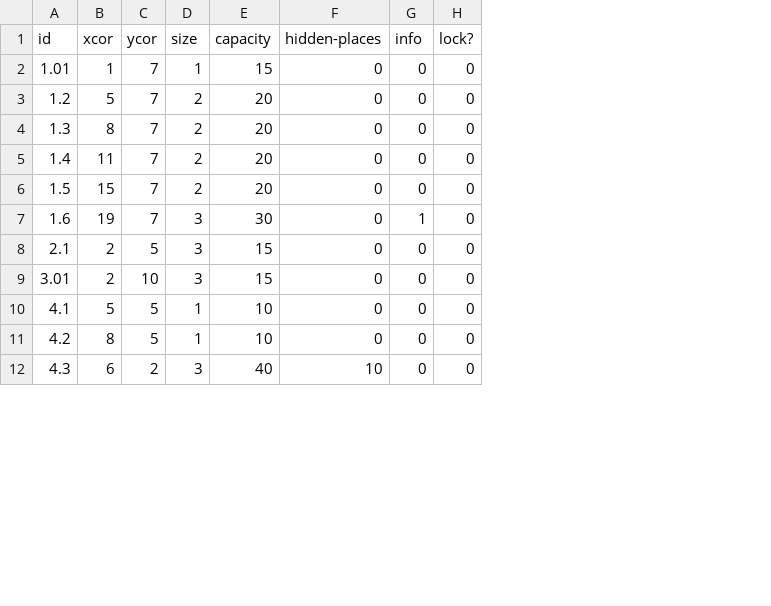
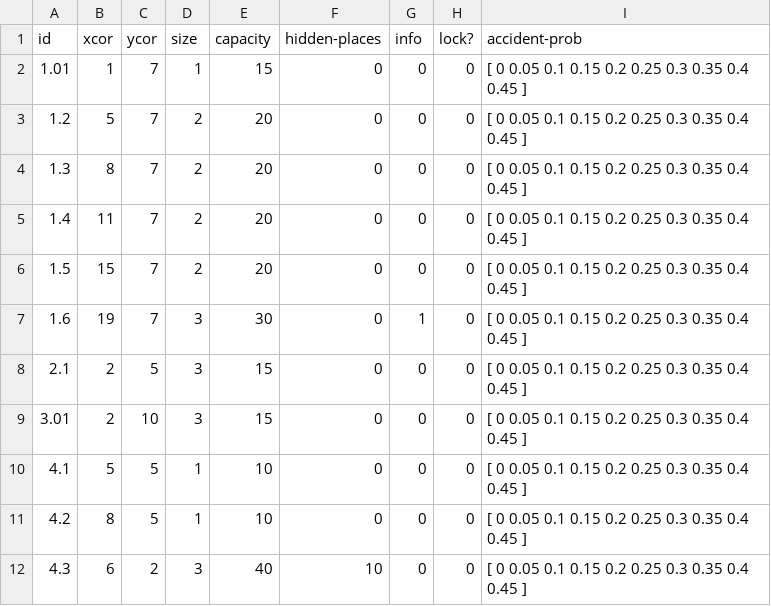
Before and after one commit to enrloport/Relevance-of-information-in-a-evacuation-scenario, a CSV file: nodes.csv, drawn as a sheet; only a part is shown; the diff names each change by its address in the sheet, - before the commit and + after, or states it on an @@ line.

```diff
--- a/nodes.csv
+++ b/nodes.csv
+column I (accident-prob), rows 2-12: all [ 0 0.05 0.1 0.15 0.2 0.25 0.3 0.35 0.4 0.45 ]
```
Also changed, not shown: nodes_NL.csv, 2 other files.
